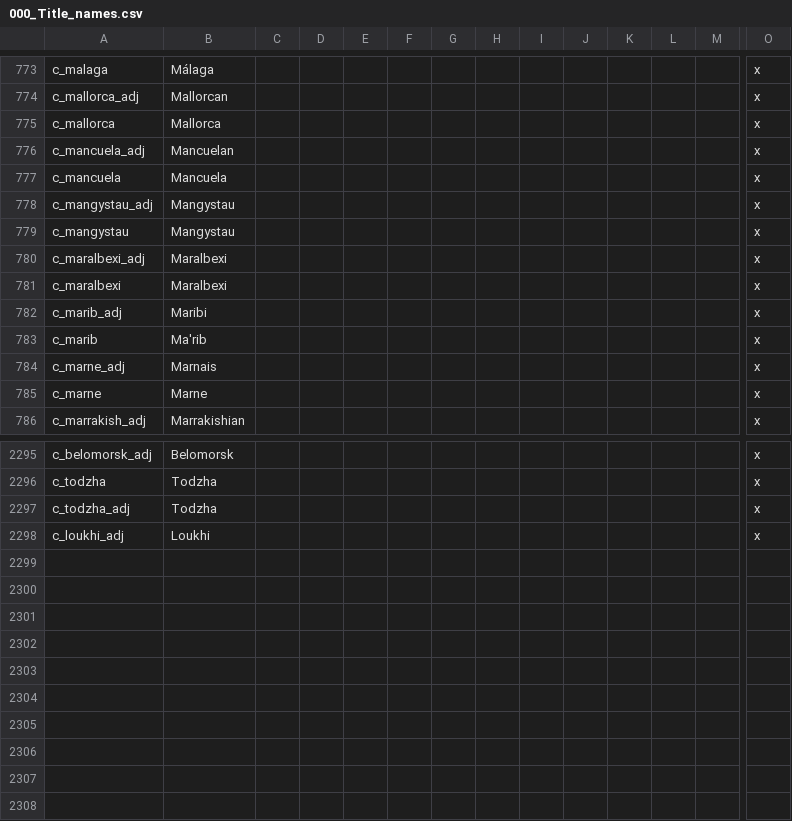
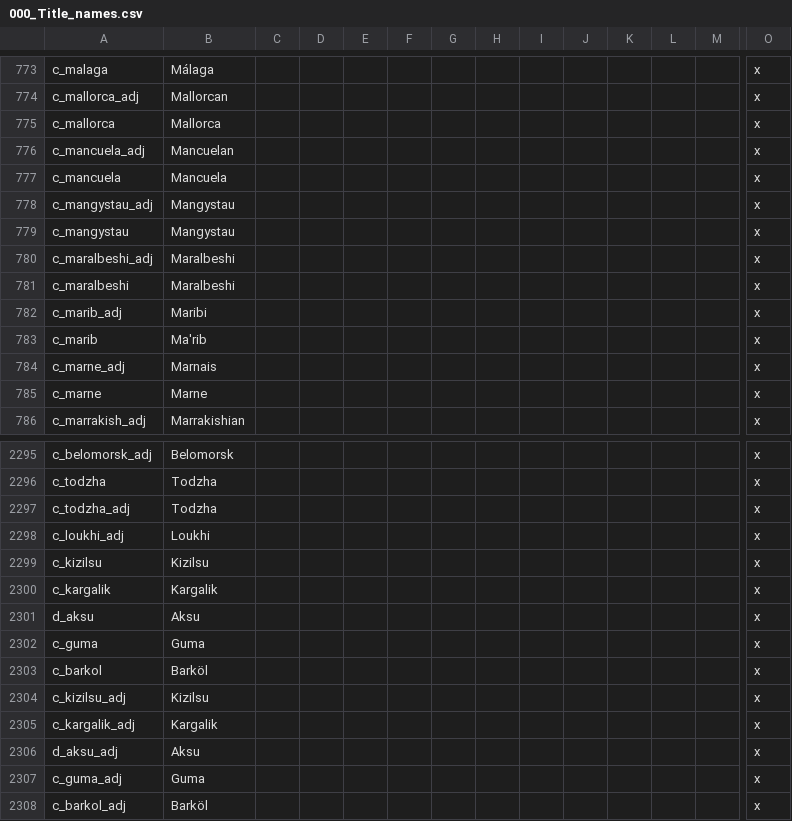
Before and after one commit to klorpa/After-The-End-Eurasia, a CSV file: ATE_Eurasia/localisation/000_Title_names.csv, drawn as a sheet; only a part is shown, gaps mark what is left out; rows hold the shown columns only; the diff names each change by its address in the sheet, - before the commit and + after, or states it on an @@ line.

```diff
--- a/ATE_Eurasia/localisation/000_Title_names.csv
+++ b/ATE_Eurasia/localisation/000_Title_names.csv
-A780: c_maralbexi_adj
+A780: c_maralbeshi_adj
-B780:B781: Maralbexi
+B780:B781: Maralbeshi
-A781: c_maralbexi
+A781: c_maralbeshi
+row 2299: c_kizilsu | Kizilsu |  |  |  |  |  |  |  |  |  |  |  | x
+row 2300: c_kargalik | Kargalik |  |  |  |  |  |  |  |  |  |  |  | x
+row 2301: d_aksu | Aksu |  |  |  |  |  |  |  |  |  |  |  | x
+row 2302: c_guma | Guma |  |  |  |  |  |  |  |  |  |  |  | x
+row 2303: c_barkol | Barköl |  |  |  |  |  |  |  |  |  |  |  | x
+row 2304: c_kizilsu_adj | Kizilsu |  |  |  |  |  |  |  |  |  |  |  | x
+row 2305: c_kargalik_adj | Kargalik |  |  |  |  |  |  |  |  |  |  |  | x
+row 2306: d_aksu_adj | Aksu |  |  |  |  |  |  |  |  |  |  |  | x
+row 2307: c_guma_adj | Guma |  |  |  |  |  |  |  |  |  |  |  | x
+row 2308: c_barkol_adj | Barköl |  |  |  |  |  |  |  |  |  |  |  | x
```
Also changed, not shown: ATE_Eurasia/localisation/000_provinces.csv, ATE_Eurasia/map/definition.csv, 16 other files.
